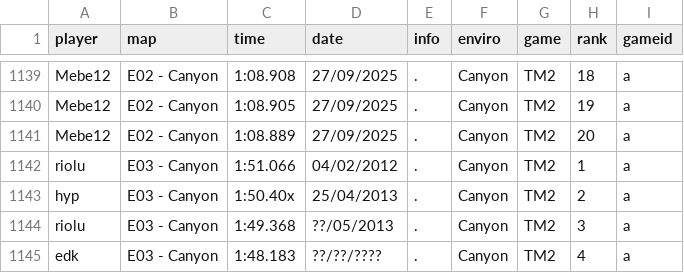
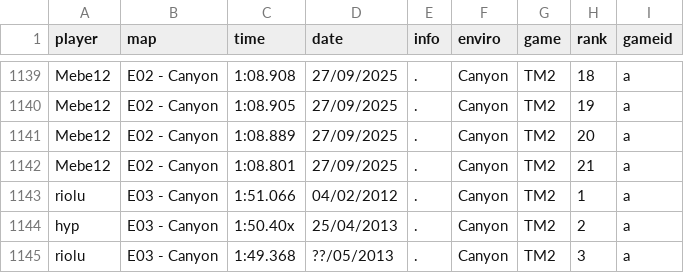
Before and after one commit to Loupphok/TWRC, a CSV file: data/WRDb.csv, drawn as a sheet; only a part is shown, gaps mark what is left out; the shorter side is filled out with more unchanged rows; the diff names each change by its address in the sheet, - before the commit and + after, or states it on an @@ line.

Commit message:
sss

```diff
--- a/data/WRDb.csv
+++ b/data/WRDb.csv
+row 1142: Mebe12 | E02 - Canyon | 1:08.801 | 27/09/2025 | . | Canyon | TM2 | 21 | a
```
